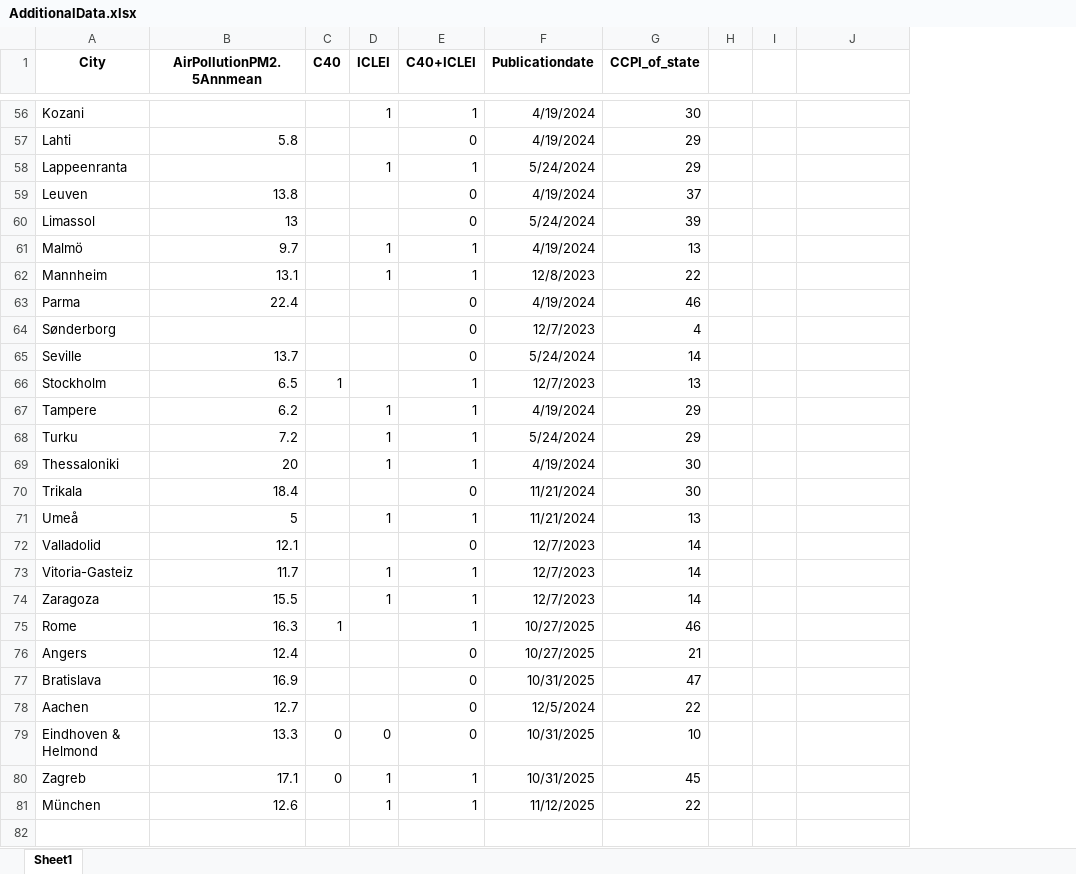
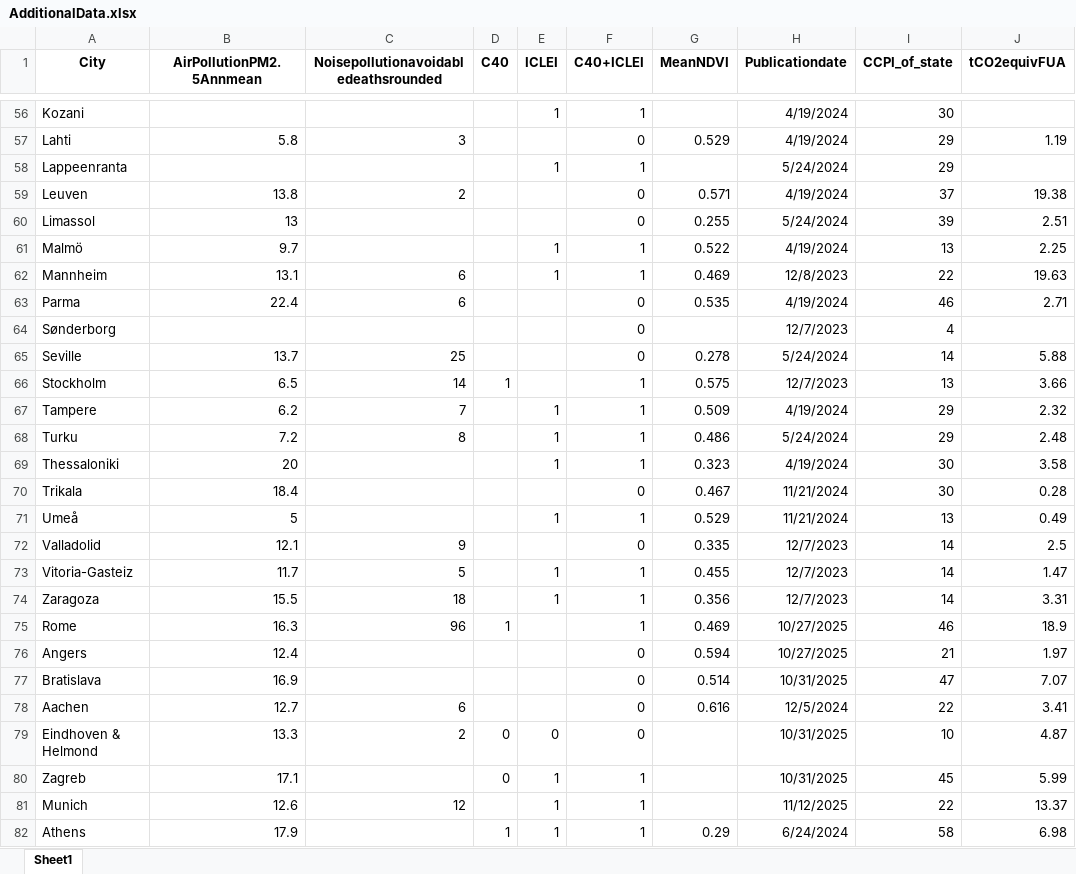
Before and after one commit to silvestl/CCC-signatory-and-policy-integration-analysis, an Excel workbook: AdditionalData.xlsx, sheet Sheet1, drawn as a sheet; only a part is shown, gaps mark what is left out; values as stored, in another font and other column widths than the file's, no borders; removed rows and columns are numbered as before the commit, all else as after; the diff covers the shown part only; the diff names each change by its address in the sheet, - before the commit and + after, or states it on an @@ line.

```diff
--- a/AdditionalData.xlsx (sheet Sheet1)
+++ b/AdditionalData.xlsx (sheet Sheet1)
+column C, row 1: Noisepollutionavoidabledeathsrounded; rows 57-81: 3 |  | 2 |  |  | 6 | 6 |  | 25 | 14 | 7 | 8 |  |  |  | 9 | 5 | 18 | 96 |  |  | 6 | 2 |  | 12
+column G (MeanNDVI), rows 57-78: 0.529 |  | 0.571 | 0.255 | 0.522 | 0.469 | 0.535 |  | 0.278 | 0.575 | 0.509 | 0.486 | 0.323 | 0.467 | 0.529 | 0.335 | 0.455 | 0.356 | 0.469 | 0.594 | 0.514 | 0.616
-column H, empty
-column I, empty
-J1: (empty)
+J1: tCO2equivFUA
-J57 (tCO2equivFUA): (empty)
+J57 (tCO2equivFUA): 1.19
-J59 (tCO2equivFUA): (empty)
+J59 (tCO2equivFUA): 19.38
-J60 (tCO2equivFUA): (empty)
+J60 (tCO2equivFUA): 2.51
-J61 (tCO2equivFUA): (empty)
+J61 (tCO2equivFUA): 2.25
-J62 (tCO2equivFUA): (empty)
+J62 (tCO2equivFUA): 19.63
-J63 (tCO2equivFUA): (empty)
+J63 (tCO2equivFUA): 2.71
-J65 (tCO2equivFUA): (empty)
+J65 (tCO2equivFUA): 5.88
-J66 (tCO2equivFUA): (empty)
+J66 (tCO2equivFUA): 3.66
-J67 (tCO2equivFUA): (empty)
+J67 (tCO2equivFUA): 2.32
-J68 (tCO2equivFUA): (empty)
+J68 (tCO2equivFUA): 2.48
-J69 (tCO2equivFUA): (empty)
+J69 (tCO2equivFUA): 3.58
-J70 (tCO2equivFUA): (empty)
+J70 (tCO2equivFUA): 0.28
-J71 (tCO2equivFUA): (empty)
+J71 (tCO2equivFUA): 0.49
-J72 (tCO2equivFUA): (empty)
+J72 (tCO2equivFUA): 2.5
-J73 (tCO2equivFUA): (empty)
+J73 (tCO2equivFUA): 1.47
-J74 (tCO2equivFUA): (empty)
+J74 (tCO2equivFUA): 3.31
-J75 (tCO2equivFUA): (empty)
+J75 (tCO2equivFUA): 18.9
-J76 (tCO2equivFUA): (empty)
+J76 (tCO2equivFUA): 1.97
-J77 (tCO2equivFUA): (empty)
+J77 (tCO2equivFUA): 7.07
-J78 (tCO2equivFUA): (empty)
+J78 (tCO2equivFUA): 3.41
-J79 (tCO2equivFUA): (empty)
+J79 (tCO2equivFUA): 4.87
-J80 (tCO2equivFUA): (empty)
+J80 (tCO2equivFUA): 5.99
-A81 (City): München
+A81 (City): Munich
-J81 (tCO2equivFUA): (empty)
+J81 (tCO2equivFUA): 13.37
+row 82: Athens | 17.9 |  | 1 | 1 | 1 | 0.29 | 6/24/2024 | 58 | 6.98
```
Also changed, not shown: 50 edited cells elsewhere in this sheet, NetworkstakeholdersCCC.xlsx, 16 other files.
